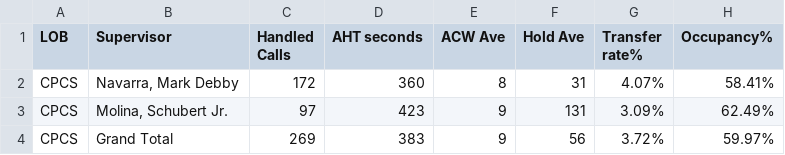
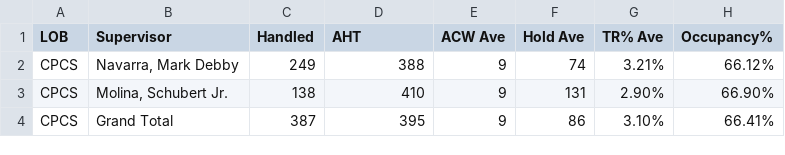
Before and after one commit to mosaicphl/CPCSAHTinterval, a CSV file: cpcsAHT.csv, drawn as a sheet.

```diff
--- a/cpcsAHT.csv
+++ b/cpcsAHT.csv
@@ -1,4 +1,4 @@
-LOB,Supervisor,Handled Calls ,AHT seconds,ACW Ave,Hold Ave,Transfer rate%,Occupancy%
-CPCS,"Navarra, Mark Debby",172,360,8,31,4.07%,58.41%
-CPCS,"Molina, Schubert Jr.",97,423,9,131,3.09%,62.49%
-CPCS,Grand Total,269,383,9,56,3.72%,59.97%
+LOB,Supervisor,Handled,AHT,ACW Ave,Hold Ave,TR% Ave,Occupancy%
+CPCS,"Navarra, Mark Debby",249,388,9,74,3.21%,66.12%
+CPCS,"Molina, Schubert Jr.",138,410,9,131,2.90%,66.90%
+CPCS,Grand Total,387,395,9,86,3.10%,66.41%
```
Also changed, not shown: cpcs.csv.
